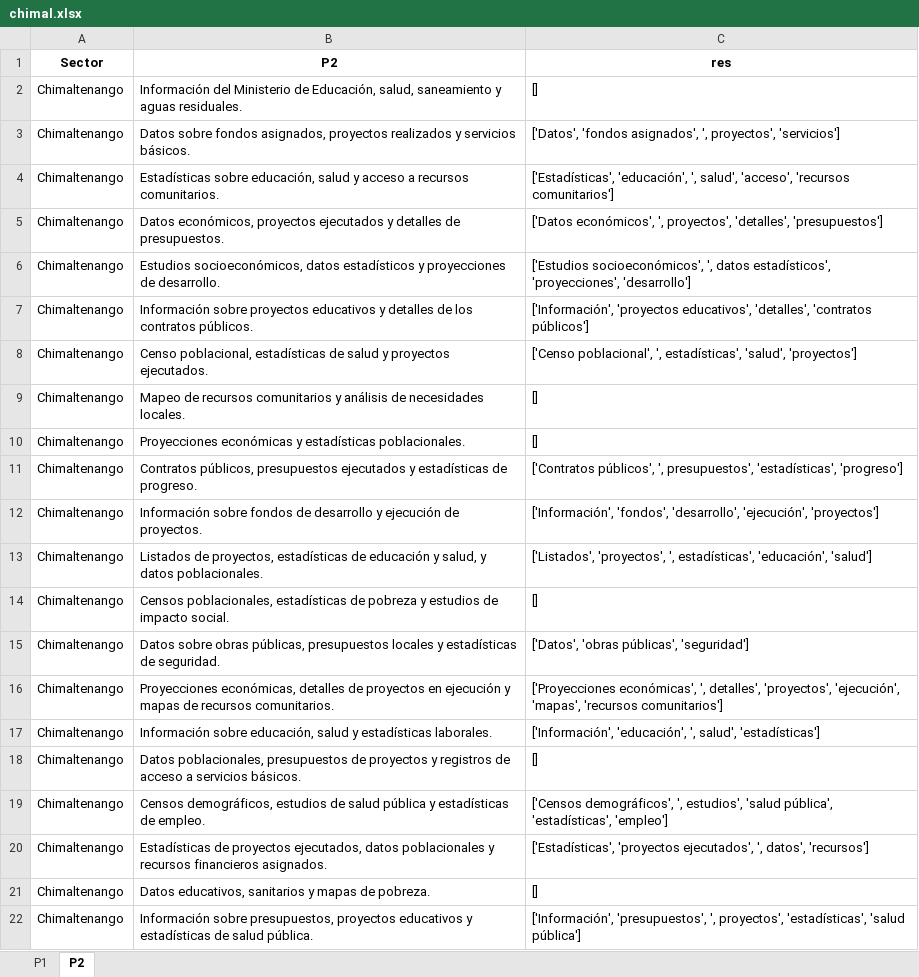
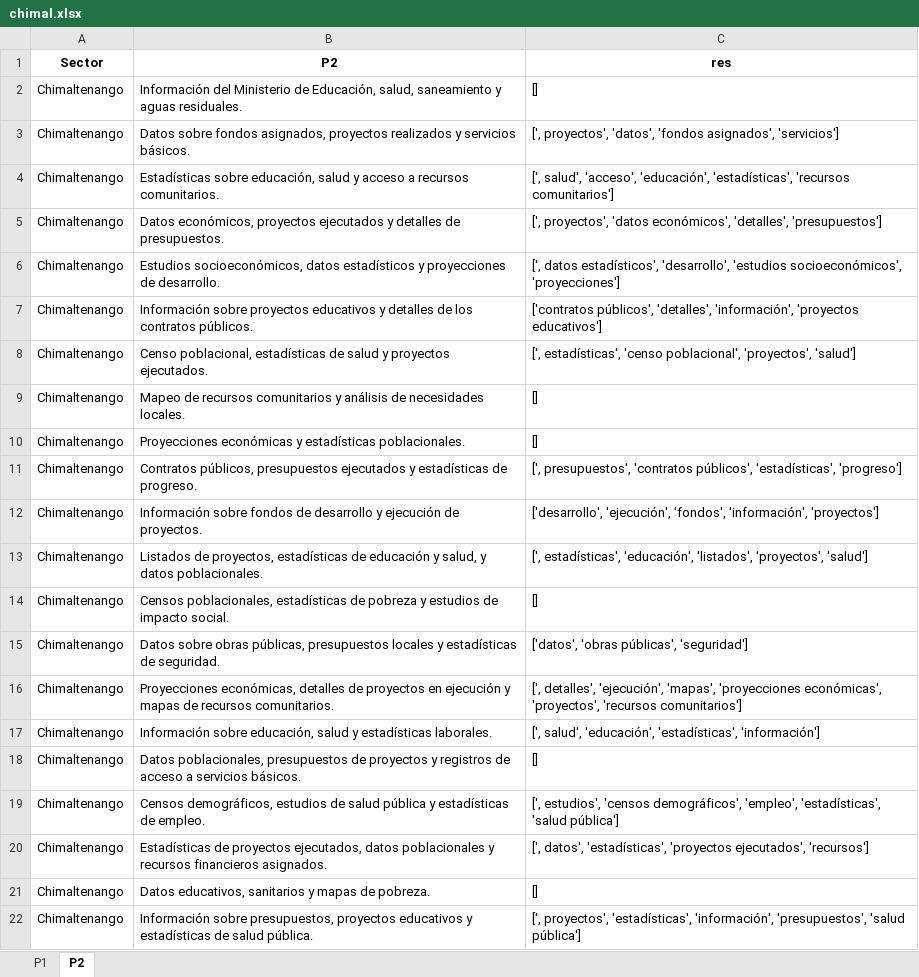
Before and after one commit to ShannonNCM/sistematizacion_test, an Excel workbook: res_nodict/chimal.xlsx, sheet P2, drawn as a sheet; values as stored, in another font and other column widths than the file's, no borders; charts and pictures not drawn; the diff names each change by its address in the sheet, - before the commit and + after, or states it on an @@ line.

```diff
--- a/res_nodict/chimal.xlsx (sheet P2)
+++ b/res_nodict/chimal.xlsx (sheet P2)
-C3 (res): ['Datos', 'fondos asignados', ', proyectos', 'servicios']
+C3 (res): [', proyectos', 'datos', 'fondos asignados', 'servicios']
-C4 (res): ['Estadísticas', 'educación', ', salud', 'acceso', 'recursos comunitarios']
+C4 (res): [', salud', 'acceso', 'educación', 'estadísticas', 'recursos comunitarios']
-C5 (res): ['Datos económicos', ', proyectos', 'detalles', 'presupuestos']
+C5 (res): [', proyectos', 'datos económicos', 'detalles', 'presupuestos']
-C6 (res): ['Estudios socioeconómicos', ', datos estadísticos', 'proyecciones', 'desarrollo']
+C6 (res): [', datos estadísticos', 'desarrollo', 'estudios socioeconómicos', 'proyecciones']
-C7 (res): ['Información', 'proyectos educativos', 'detalles', 'contratos públicos']
+C7 (res): ['contratos públicos', 'detalles', 'información', 'proyectos educativos']
-C8 (res): ['Censo poblacional', ', estadísticas', 'salud', 'proyectos']
+C8 (res): [', estadísticas', 'censo poblacional', 'proyectos', 'salud']
-C11 (res): ['Contratos públicos', ', presupuestos', 'estadísticas', 'progreso']
+C11 (res): [', presupuestos', 'contratos públicos', 'estadísticas', 'progreso']
-C12 (res): ['Información', 'fondos', 'desarrollo', 'ejecución', 'proyectos']
+C12 (res): ['desarrollo', 'ejecución', 'fondos', 'información', 'proyectos']
-C13 (res): ['Listados', 'proyectos', ', estadísticas', 'educación', 'salud']
+C13 (res): [', estadísticas', 'educación', 'listados', 'proyectos', 'salud']
-C15 (res): ['Datos', 'obras públicas', 'seguridad']
+C15 (res): ['datos', 'obras públicas', 'seguridad']
-C16 (res): ['Proyecciones económicas', ', detalles', 'proyectos', 'ejecución', 'mapas', 'recursos comunitarios']
+C16 (res): [', detalles', 'ejecución', 'mapas', 'proyecciones económicas', 'proyectos', 'recursos comunitarios']
-C17 (res): ['Información', 'educación', ', salud', 'estadísticas']
+C17 (res): [', salud', 'educación', 'estadísticas', 'información']
-C19 (res): ['Censos demográficos', ', estudios', 'salud pública', 'estadísticas', 'empleo']
+C19 (res): [', estudios', 'censos demográficos', 'empleo', 'estadísticas', 'salud pública']
-C20 (res): ['Estadísticas', 'proyectos ejecutados', ', datos', 'recursos']
+C20 (res): [', datos', 'estadísticas', 'proyectos ejecutados', 'recursos']
-C22 (res): ['Información', 'presupuestos', ', proyectos', 'estadísticas', 'salud pública']
+C22 (res): [', proyectos', 'estadísticas', 'información', 'presupuestos', 'salud pública']
```
Also changed, not shown: sheet P1, charts or pictures, res_nodict/resultados_frecuencia_chimal.xlsx, res_nodict/resultados_frecuencia_solola.xlsx, 4 other files.
